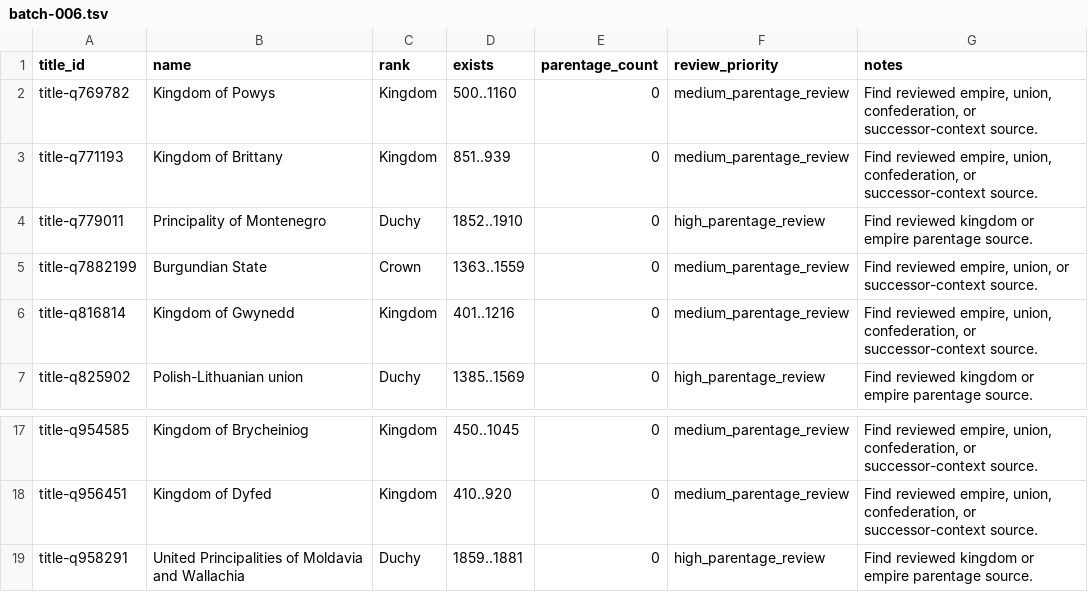
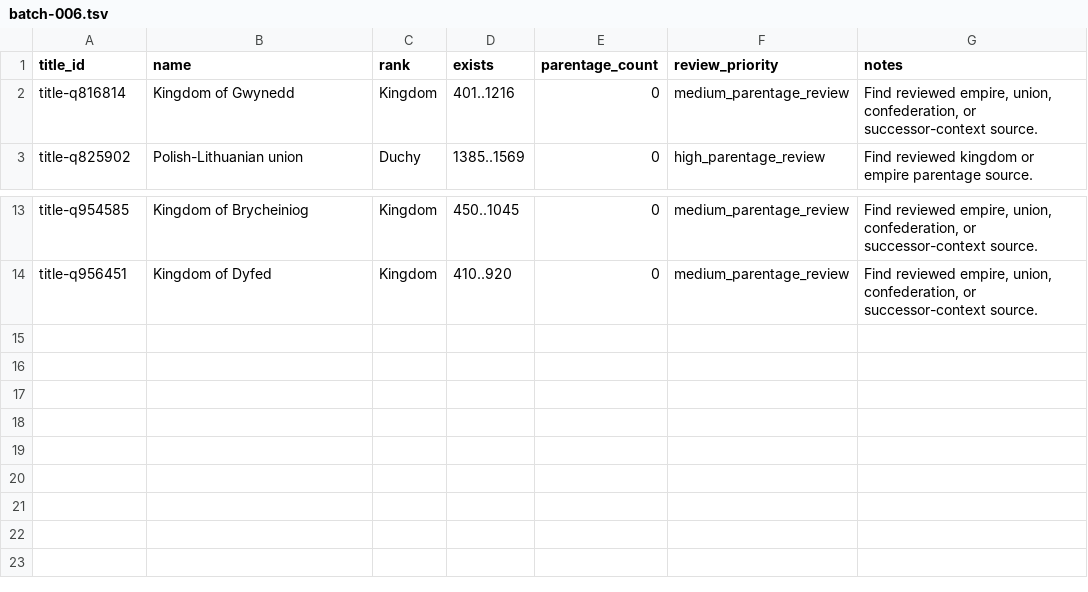
Before and after one commit to giodl73-repo/DUCHY, a TSV file: data/staging/parentage-gap-shards/batch-006.tsv, drawn as a sheet; only a part is shown, gaps mark what is left out; the diff names each change by its address in the sheet, - before the commit and + after, or states it on an @@ line.

Commit message:
Add sixth high-priority parentage batch

```diff
--- a/data/staging/parentage-gap-shards/batch-006.tsv
+++ b/data/staging/parentage-gap-shards/batch-006.tsv
-row 2: title-q769782 | Kingdom of Powys | Kingdom | 500..1160 | 0 | medium_parentage_review | Find reviewed empire, union, confederation, or successor-context source.
-row 3: title-q771193 | Kingdom of Brittany | Kingdom | 851..939 | 0 | medium_parentage_review | Find reviewed empire, union, confederation, or successor-context source.
-row 4: title-q779011 | Principality of Montenegro | Duchy | 1852..1910 | 0 | high_parentage_review | Find reviewed kingdom or empire parentage source.
-row 5: title-q7882199 | Burgundian State | Crown | 1363..1559 | 0 | medium_parentage_review | Find reviewed empire, union, or successor-context source.
-row 19: title-q958291 | United Principalities of Moldavia and Wallachia | Duchy | 1859..1881 | 0 | high_parentage_review | Find reviewed kingdom or empire parentage source.
```
Also changed, not shown: data/staging/parentage-gap-shards/batch-003.tsv, data/staging/parentage-gap-shards/batch-004.tsv, 19 other files.
